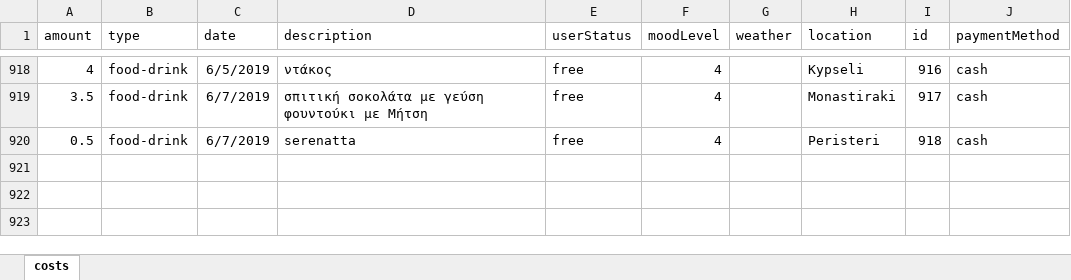
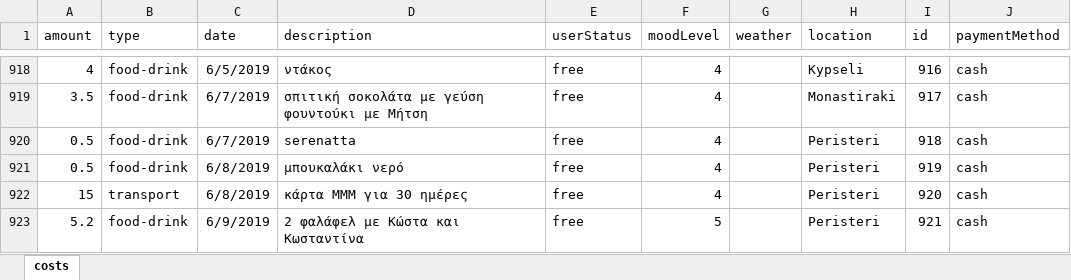
Before and after one commit to Blackpeak/Morgan, an Excel workbook: DataBase/Manos costs/costs.xlsx, sheet costs, drawn as a sheet; only a part is shown, gaps mark what is left out; values as stored, in another font and other column widths than the file's, no borders; table styles not drawn; the diff names each change by its address in the sheet, - before the commit and + after, or states it on an @@ line.

Commit message:
update database

```diff
--- a/DataBase/Manos costs/costs.xlsx (sheet costs)
+++ b/DataBase/Manos costs/costs.xlsx (sheet costs)
+row 921: 0.5 | food-drink | 6/8/2019 | μπουκαλάκι νερό | free | 4 |  | Peristeri | 919 | cash
+row 922: 15 | transport | 6/8/2019 | κάρτα ΜΜΜ για 30 ημέρες | free | 4 |  | Peristeri | 920 | cash
+row 923: 5.2 | food-drink | 6/9/2019 | 2 φαλάφελ με Κώστα και Κωσταντίνα | free | 5 |  | Peristeri | 921 | cash
```
